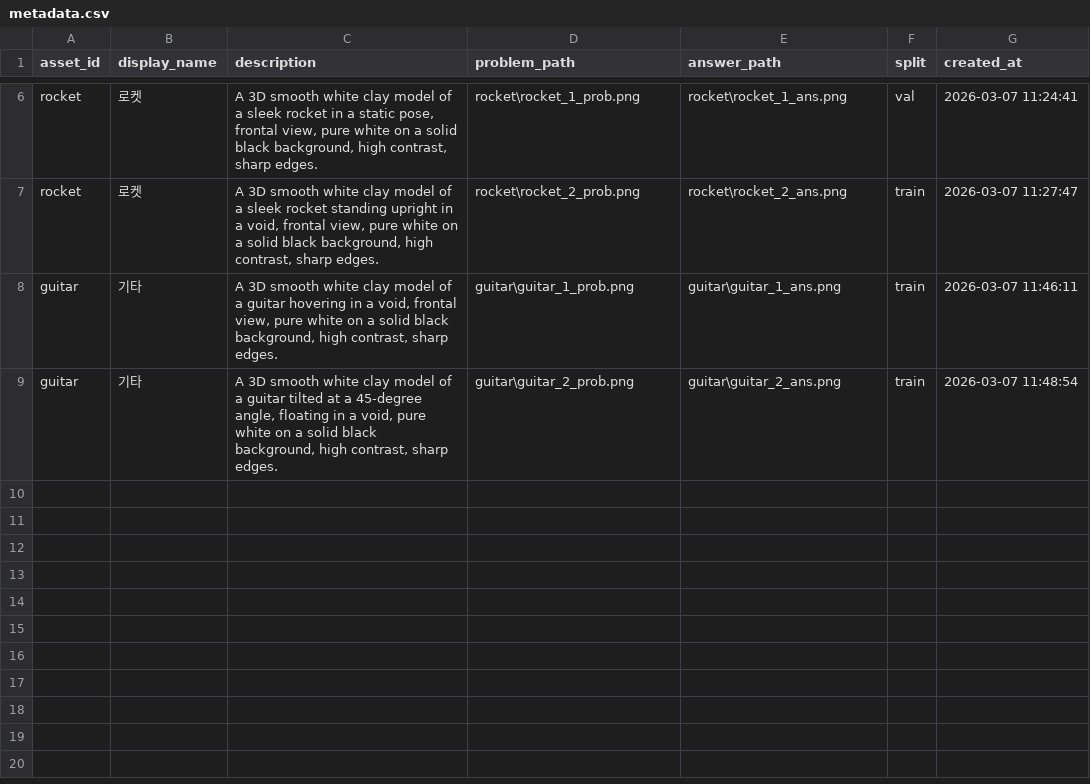
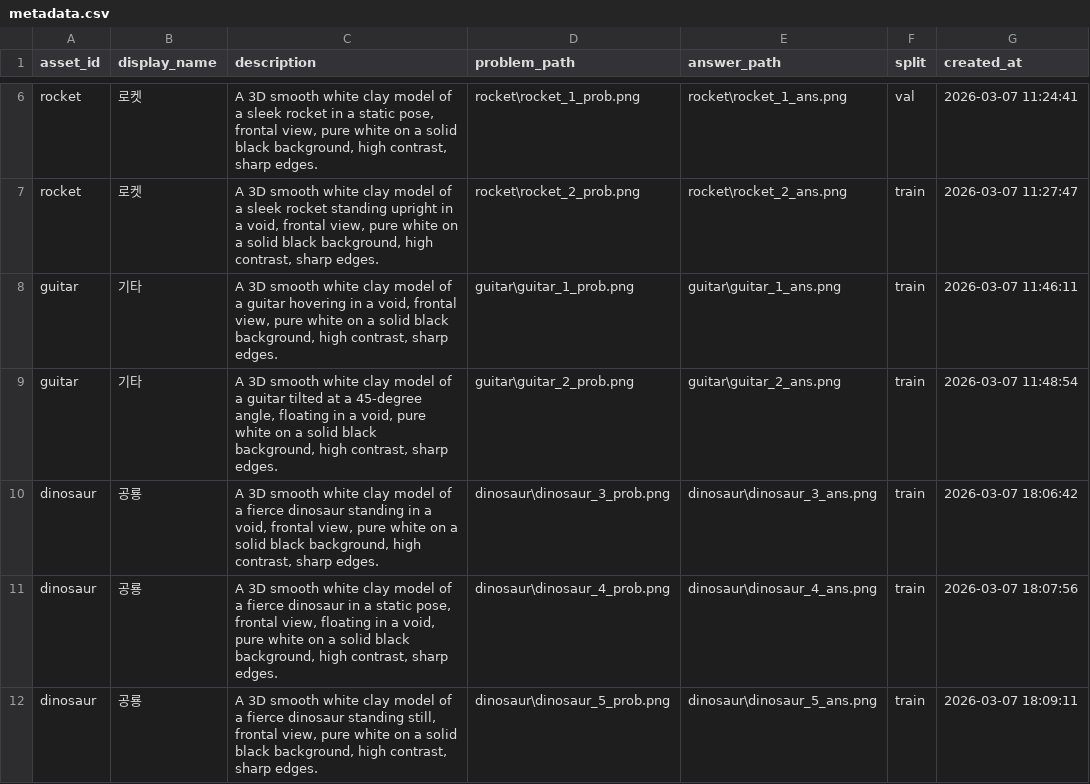
Before and after one commit to discoverex/magic-eye-generator, a CSV file: datasets/metadata.csv, drawn as a sheet; only a part is shown, gaps mark what is left out; the diff names each change by its address in the sheet, - before the commit and + after, or states it on an @@ line.

```diff
--- a/datasets/metadata.csv
+++ b/datasets/metadata.csv
+row 10: dinosaur | 공룡 | A 3D smooth white clay model of a fierce dinosaur standing in a void, frontal view, pure white on a solid black background, high contrast, sharp edges. | dinosaur\dinosaur_3_prob.png | dinosaur\dinosaur_3_ans.png | train | 2026-03-07 18:06:42
+row 11: dinosaur | 공룡 | A 3D smooth white clay model of a fierce dinosaur in a static pose, frontal view, floating in a void, pure white on a solid black background, high contrast, sharp edges. | dinosaur\dinosaur_4_prob.png | dinosaur\dinosaur_4_ans.png | train | 2026-03-07 18:07:56
+row 12: dinosaur | 공룡 | A 3D smooth white clay model of a fierce dinosaur standing still, frontal view, pure white on a solid black background, high contrast, sharp edges. | dinosaur\dinosaur_5_prob.png | dinosaur\dinosaur_5_ans.png | train | 2026-03-07 18:09:11
```
Also changed, not shown: 9 other files.
